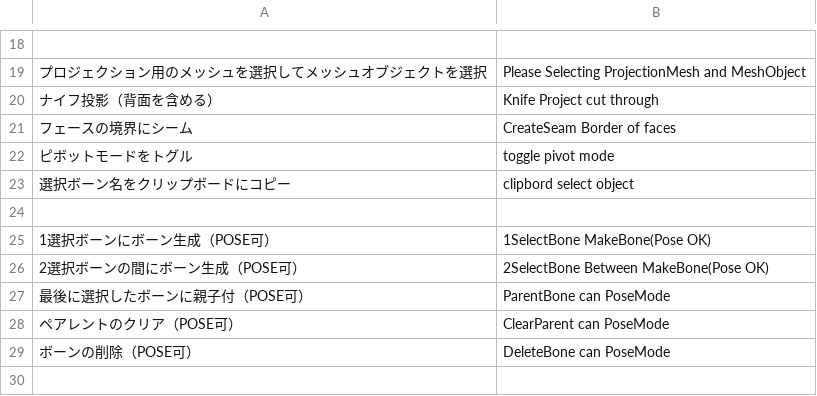
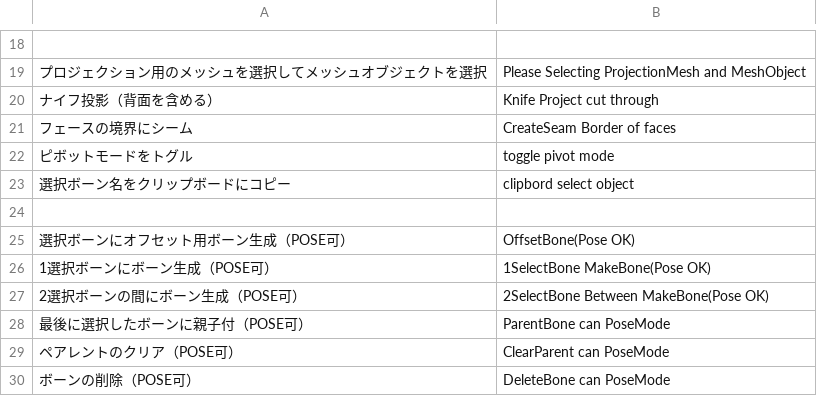
Before and after one commit to land-Y/SItoB, a CSV file: SiDic.csv, drawn as a sheet; only a part is shown, gaps mark what is left out; the diff names each change by its address in the sheet, - before the commit and + after, or states it on an @@ line.

```diff
--- a/SiDic.csv
+++ b/SiDic.csv
+row 25: 選択ボーンにオフセット用ボーン生成（POSE可） | OffsetBone(Pose OK)
```
Also changed, not shown: 5 other files.
